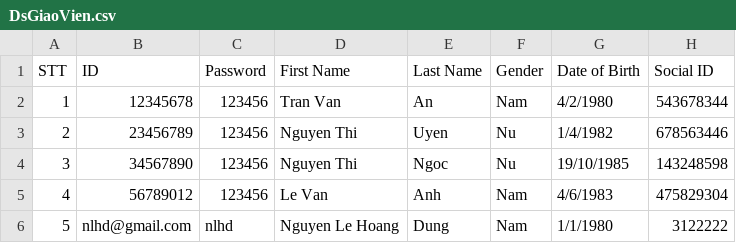
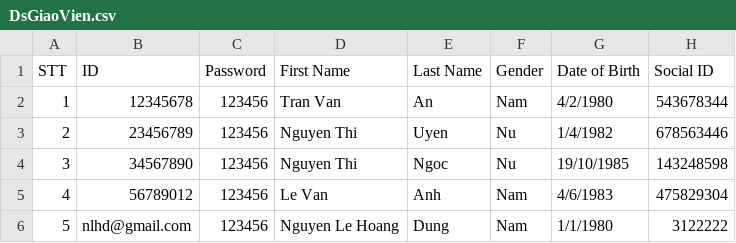
Before and after one commit to Nguyen-Hao/Course-Registration-System, a CSV file: FinalProject/DsGiaoVien.csv, drawn as a sheet.

```diff
--- a/FinalProject/DsGiaoVien.csv
+++ b/FinalProject/DsGiaoVien.csv
@@ -5,2 +5,2 @@ STT,ID,Password,First Name,Last Name,Gender,Date of Birth,Social ID
 4,56789012,123456,Le Van,Anh,Nam,4/6/1983,475829304
-5,nlhd@gmail.com,nlhd,Nguyen Le Hoang,Dung,Nam,1/1/1980,3122222
+5,nlhd@gmail.com,123456,Nguyen Le Hoang,Dung,Nam,1/1/1980,3122222
```
Also changed, not shown: 21 other files.
